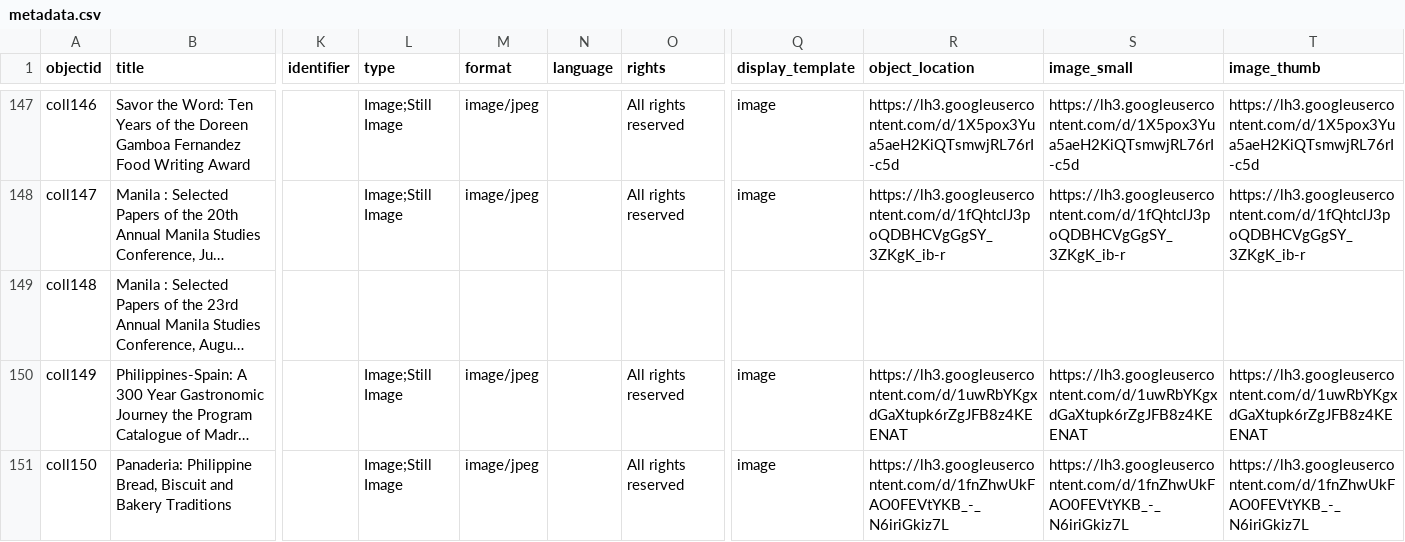
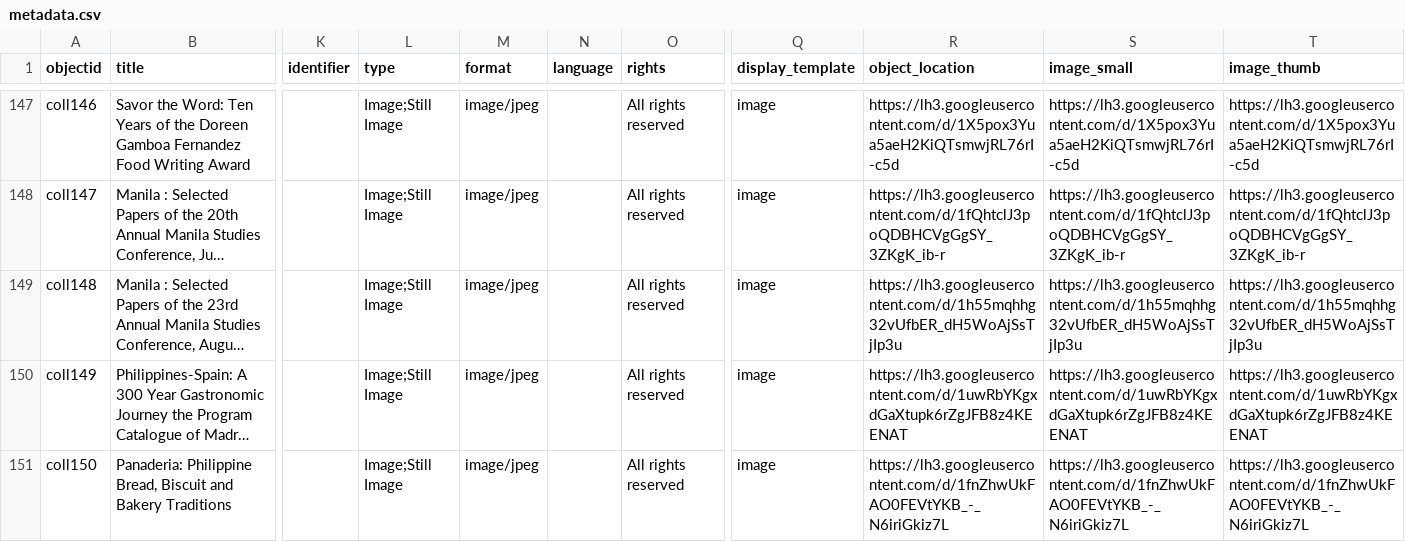
Before and after one commit to pvperez1/fhv2, a CSV file: _data/metadata.csv, drawn as a sheet; only a part is shown, gaps mark what is left out; long unchanged cells end in …; the diff names each change by its address in the sheet, - before the commit and + after, or states it on an @@ line.

Commit message:
edited an item

```diff
--- a/_data/metadata.csv
+++ b/_data/metadata.csv
-L149 (type): (empty)
+L149 (type): Image;Still Image
-M149 (format): (empty)
+M149 (format): image/jpeg
-O149 (rights): (empty)
+O149 (rights): All rights reserved
-Q149 (display_template): (empty)
+Q149 (display_template): image
-R149 (object_location): (empty)
+R149 (object_location): https://lh3.googleusercontent.com/d/1h55mqhhg32vUfbER_dH5WoAjSsTjIp3u
-S149 (image_small): (empty)
+S149 (image_small): https://lh3.googleusercontent.com/d/1h55mqhhg32vUfbER_dH5WoAjSsTjIp3u
-T149 (image_thumb): (empty)
+T149 (image_thumb): https://lh3.googleusercontent.com/d/1h55mqhhg32vUfbER_dH5WoAjSsTjIp3u
```
